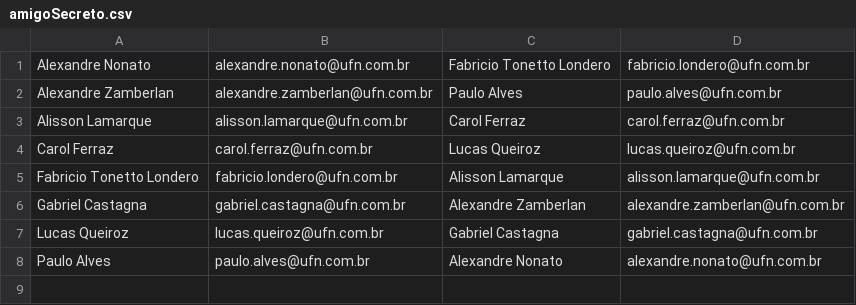
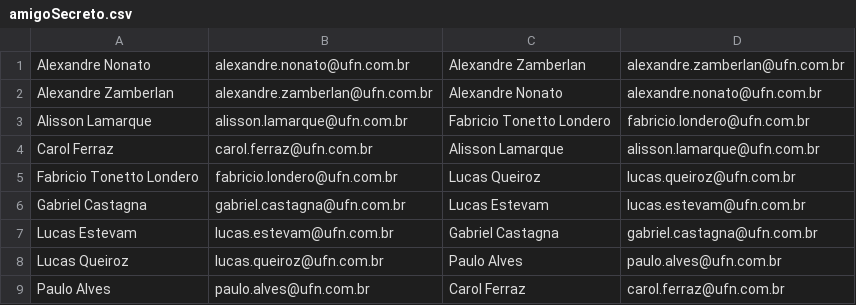
Before and after one commit to OQueLucas/AcademiaDotNet, a CSV file: WindowsFormAmigoSecreto/Data/amigoSecreto.csv, drawn as a sheet.

```diff
--- a/WindowsFormAmigoSecreto/Data/amigoSecreto.csv
+++ b/WindowsFormAmigoSecreto/Data/amigoSecreto.csv
@@ -1,8 +1,9 @@
-Alexandre Nonato;alexandre.nonato@ufn.com.br;Fabricio Tonetto Londero;fabricio.londero@ufn.com.br
-Alexandre Zamberlan;alexandre.zamberlan@ufn.com.br;Paulo Alves;paulo.alves@ufn.com.br
-Alisson Lamarque;alisson.lamarque@ufn.com.br;Carol Ferraz;carol.ferraz@ufn.com.br
-Carol Ferraz;carol.ferraz@ufn.com.br;Lucas Queiroz;lucas.queiroz@ufn.com.br
-Fabricio Tonetto Londero;fabricio.londero@ufn.com.br;Alisson Lamarque;alisson.lamarque@ufn.com.br
-Gabriel Castagna;gabriel.castagna@ufn.com.br;Alexandre Zamberlan;alexandre.zamberlan@ufn.com.br
-Lucas Queiroz;lucas.queiroz@ufn.com.br;Gabriel Castagna;gabriel.castagna@ufn.com.br
-Paulo Alves;paulo.alves@ufn.com.br;Alexandre Nonato;alexandre.nonato@ufn.com.br
+Alexandre Nonato;alexandre.nonato@ufn.com.br;Alexandre Zamberlan;alexandre.zamberlan@ufn.com.br
+Alexandre Zamberlan;alexandre.zamberlan@ufn.com.br;Alexandre Nonato;alexandre.nonato@ufn.com.br
+Alisson Lamarque;alisson.lamarque@ufn.com.br;Fabricio Tonetto Londero;fabricio.londero@ufn.com.br
+Carol Ferraz;carol.ferraz@ufn.com.br;Alisson Lamarque;alisson.lamarque@ufn.com.br
+Fabricio Tonetto Londero;fabricio.londero@ufn.com.br;Lucas Queiroz;lucas.queiroz@ufn.com.br
+Gabriel Castagna;gabriel.castagna@ufn.com.br;Lucas Estevam;lucas.estevam@ufn.com.br
+Lucas Estevam;lucas.estevam@ufn.com.br;Gabriel Castagna;gabriel.castagna@ufn.com.br
+Lucas Queiroz;lucas.queiroz@ufn.com.br;Paulo Alves;paulo.alves@ufn.com.br
+Paulo Alves;paulo.alves@ufn.com.br;Carol Ferraz;carol.ferraz@ufn.com.br
```
Also changed, not shown: WindowsFormAmigoSecreto/Data/pessoas.csv, 9 other files.
